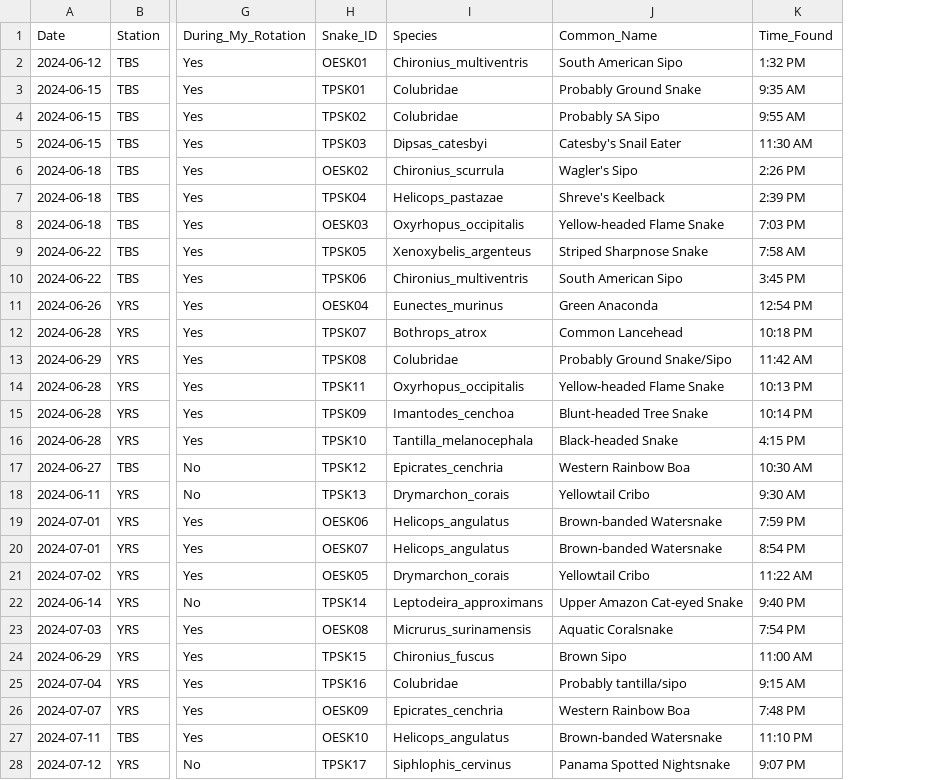
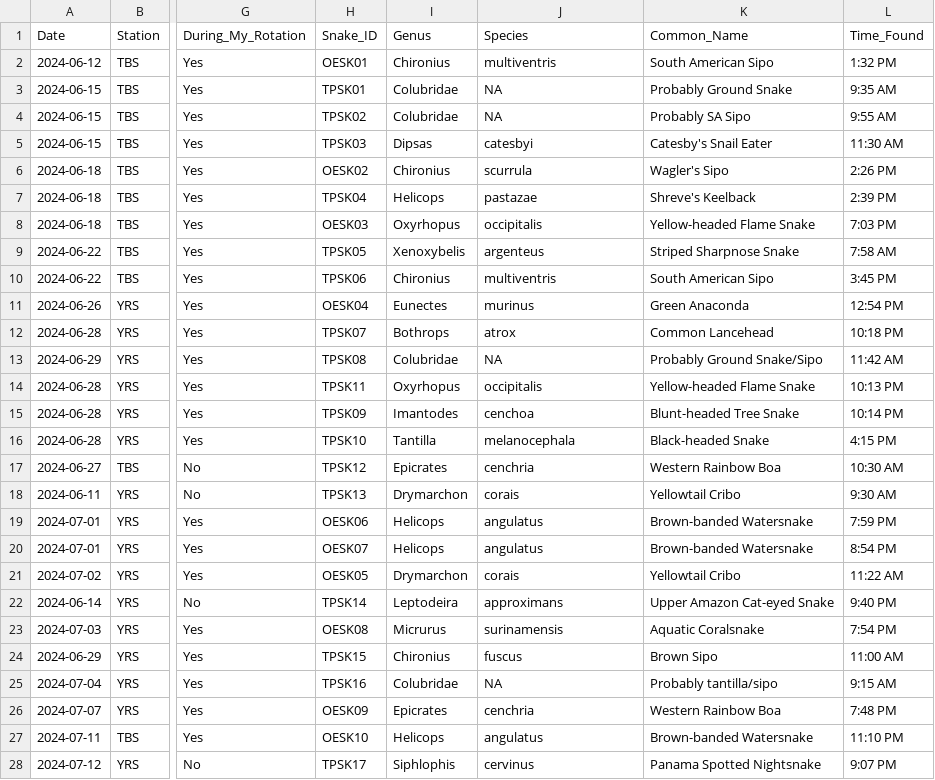
Before and after one commit to owenmccool/amazon, a CSV file: snake.master.csv, drawn as a sheet; only a part is shown, gaps mark what is left out; addresses are those after the commit; the diff covers the shown part only; the diff names each change by its address in the sheet, - before the commit and + after, or states it on an @@ line.

Commit message:
altered the occurence matrix information to not include the zeros, and now the adonis function works (no significant differences at species level when all data together is compared).

```diff
--- a/snake.master.csv
+++ b/snake.master.csv
+column I (Genus), rows 2-28: Chironius | Colubridae | Colubridae | Dipsas | Chironius | Helicops | Oxyrhopus | Xenoxybelis | Chironius | Eunectes | Bothrops | Colubridae | Oxyrhopus | Imantodes | Tantilla | Epicrates | Drymarchon | Helicops | Helicops | Drymarchon | Leptodeira | Micrurus | Chironius | Colubridae | Epicrates | Helicops | Siphlophis
-J2 (Species): Chironius_multiventris
+J2 (Species): multiventris
-J3:J4 (Species): Colubridae
+J3:J4 (Species): NA
-J5 (Species): Dipsas_catesbyi
+J5 (Species): catesbyi
-J6 (Species): Chironius_scurrula
+J6 (Species): scurrula
-J7 (Species): Helicops_pastazae
+J7 (Species): pastazae
-J8 (Species): Oxyrhopus_occipitalis
+J8 (Species): occipitalis
-J9 (Species): Xenoxybelis_argenteus
+J9 (Species): argenteus
-J10 (Species): Chironius_multiventris
+J10 (Species): multiventris
-J11 (Species): Eunectes_murinus
+J11 (Species): murinus
-J12 (Species): Bothrops_atrox
+J12 (Species): atrox
-J13 (Species): Colubridae
+J13 (Species): NA
-J14 (Species): Oxyrhopus_occipitalis
+J14 (Species): occipitalis
-J15 (Species): Imantodes_cenchoa
+J15 (Species): cenchoa
-J16 (Species): Tantilla_melanocephala
+J16 (Species): melanocephala
-J17 (Species): Epicrates_cenchria
+J17 (Species): cenchria
-J18 (Species): Drymarchon_corais
+J18 (Species): corais
-J19:J20 (Species): Helicops_angulatus
+J19:J20 (Species): angulatus
-J21 (Species): Drymarchon_corais
+J21 (Species): corais
-J22 (Species): Leptodeira_approximans
+J22 (Species): approximans
-J23 (Species): Micrurus_surinamensis
+J23 (Species): surinamensis
-J24 (Species): Chironius_fuscus
+J24 (Species): fuscus
-J25 (Species): Colubridae
+J25 (Species): NA
-J26 (Species): Epicrates_cenchria
+J26 (Species): cenchria
-J27 (Species): Helicops_angulatus
+J27 (Species): angulatus
-J28 (Species): Siphlophis_cervinus
+J28 (Species): cervinus
```
Also changed, not shown: 77 edited cells elsewhere in this file, 1 other file.
